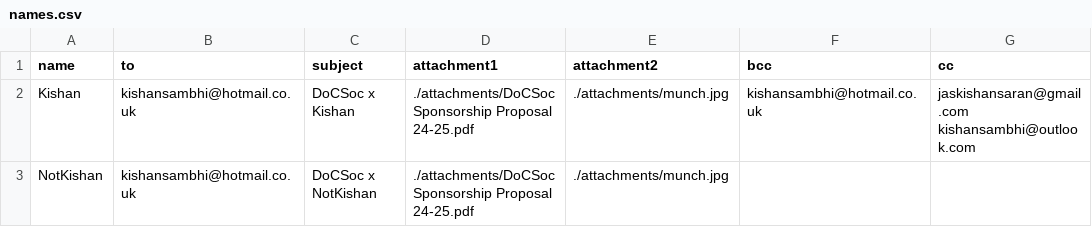
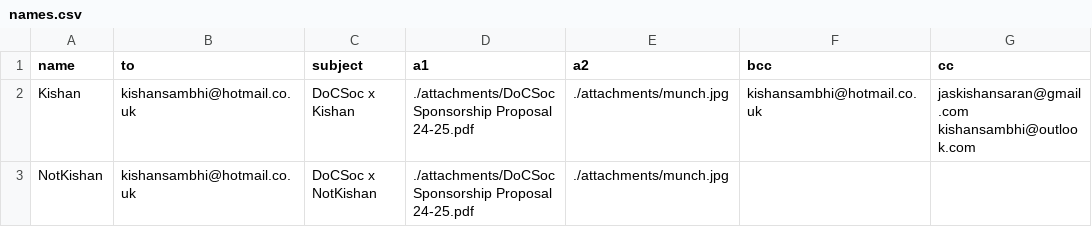
Before and after one commit to icdocsoc/docsoc-tools, a CSV file: email/workspace/data/names.csv, drawn as a sheet.

Commit message:
fix: issue where attachments columns in CSVs could only start with attachment

```diff
--- a/email/workspace/data/names.csv
+++ b/email/workspace/data/names.csv
@@ -1,2 +1,2 @@
-name,to,subject,attachment1,attachment2,bcc,cc
+name,to,subject,a1,a2,bcc,cc
 Kishan,kishansambhi@hotmail.co.uk,DoCSoc x Kishan,./attachments/DoCSoc Sponsorship Proposal 24-25.pdf,./attachments/munch.jpg,kishansambhi@hotmail.co.uk,jaskishansaran@gmail.com kishansambhi@outlook.com
```
Also changed, not shown: 2 other files.
